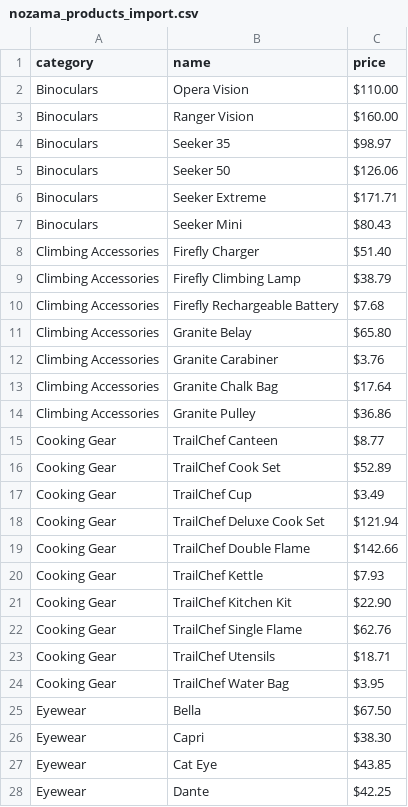
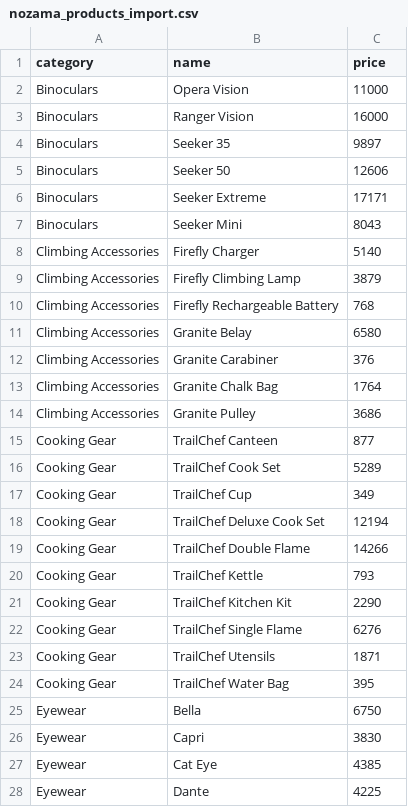
Before and after one commit to aliciapflaumer/project-3-ecommerce-api, a CSV file: app/data/nozama_products_import.csv, drawn as a sheet; only a part is shown; the diff covers the shown part only.

Commit message:
Edits the price field
Edits the data in the price field to convert from currency to integer.
We will use cents for currency unit for compatibility with Stripe and
convert on front end for user experience.

```diff
--- a/app/data/nozama_products_import.csv
+++ b/app/data/nozama_products_import.csv
@@ -2,27 +2,27 @@ category,name,price
-Binoculars,Opera Vision, $110.00
-Binoculars,Ranger Vision, $160.00
-Binoculars,Seeker 35, $98.97
-Binoculars,Seeker 50, $126.06
-Binoculars,Seeker Extreme, $171.71
-Binoculars,Seeker Mini, $80.43
-Climbing Accessories,Firefly Charger, $51.40
-Climbing Accessories,Firefly Climbing Lamp, $38.79
-Climbing Accessories,Firefly Rechargeable Battery, $7.68
-Climbing Accessories,Granite Belay, $65.80
-Climbing Accessories,Granite Carabiner, $3.76
-Climbing Accessories,Granite Chalk Bag, $17.64
-Climbing Accessories,Granite Pulley, $36.86
-Cooking Gear,TrailChef Canteen, $8.77
-Cooking Gear,TrailChef Cook Set, $52.89
-Cooking Gear,TrailChef Cup, $3.49
-Cooking Gear,TrailChef Deluxe Cook Set, $121.94
-Cooking Gear,TrailChef Double Flame, $142.66
-Cooking Gear,TrailChef Kettle, $7.93
-Cooking Gear,TrailChef Kitchen Kit, $22.90
-Cooking Gear,TrailChef Single Flame, $62.76
-Cooking Gear,TrailChef Utensils, $18.71
-Cooking Gear,TrailChef Water Bag, $3.95
-Eyewear,Bella, $67.50
-Eyewear,Capri, $38.30
-Eyewear,Cat Eye, $43.85
-Eyewear,Dante, $42.25
+Binoculars,Opera Vision,11000
+Binoculars,Ranger Vision,16000
+Binoculars,Seeker 35,9897
+Binoculars,Seeker 50,12606
+Binoculars,Seeker Extreme,17171
+Binoculars,Seeker Mini,8043
+Climbing Accessories,Firefly Charger,5140
+Climbing Accessories,Firefly Climbing Lamp,3879
+Climbing Accessories,Firefly Rechargeable Battery,768
+Climbing Accessories,Granite Belay,6580
+Climbing Accessories,Granite Carabiner,376
+Climbing Accessories,Granite Chalk Bag,1764
+Climbing Accessories,Granite Pulley,3686
+Cooking Gear,TrailChef Canteen,877
+Cooking Gear,TrailChef Cook Set,5289
+Cooking Gear,TrailChef Cup,349
+Cooking Gear,TrailChef Deluxe Cook Set,12194
+Cooking Gear,TrailChef Double Flame,14266
+Cooking Gear,TrailChef Kettle,793
+Cooking Gear,TrailChef Kitchen Kit,2290
+Cooking Gear,TrailChef Single Flame,6276
+Cooking Gear,TrailChef Utensils,1871
+Cooking Gear,TrailChef Water Bag,395
+Eyewear,Bella,6750
+Eyewear,Capri,3830
+Eyewear,Cat Eye,4385
+Eyewear,Dante,4225
```
Also changed, not shown: 117 edited cells elsewhere in this file.
